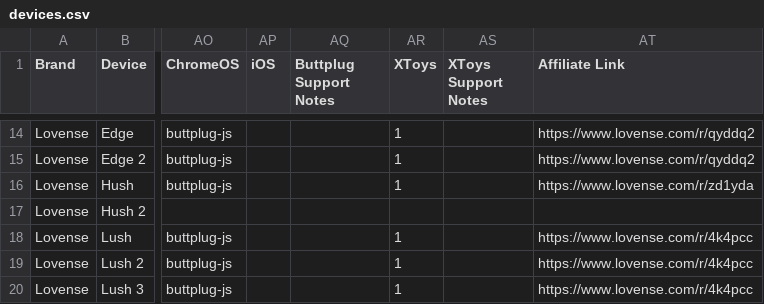
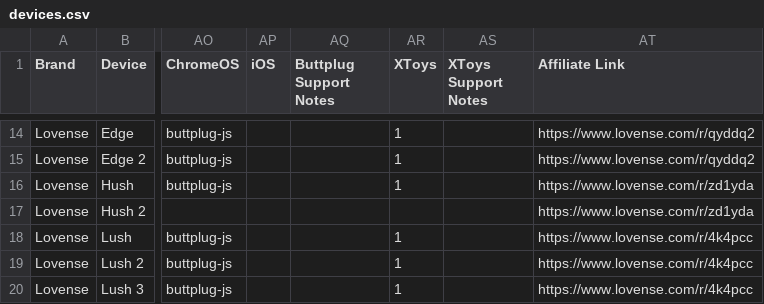
Before and after one commit to blackspherefollower/IoSTIndex, a CSV file: src/data/devices.csv, drawn as a sheet; only a part is shown, gaps mark what is left out; the diff names each change by its address in the sheet, - before the commit and + after, or states it on an @@ line.

Commit message:
Updating datasets

```diff
--- a/src/data/devices.csv
+++ b/src/data/devices.csv
-AT17 (Affiliate Link): (empty)
+AT17 (Affiliate Link): https://www.lovense.com/r/zd1yda
```
